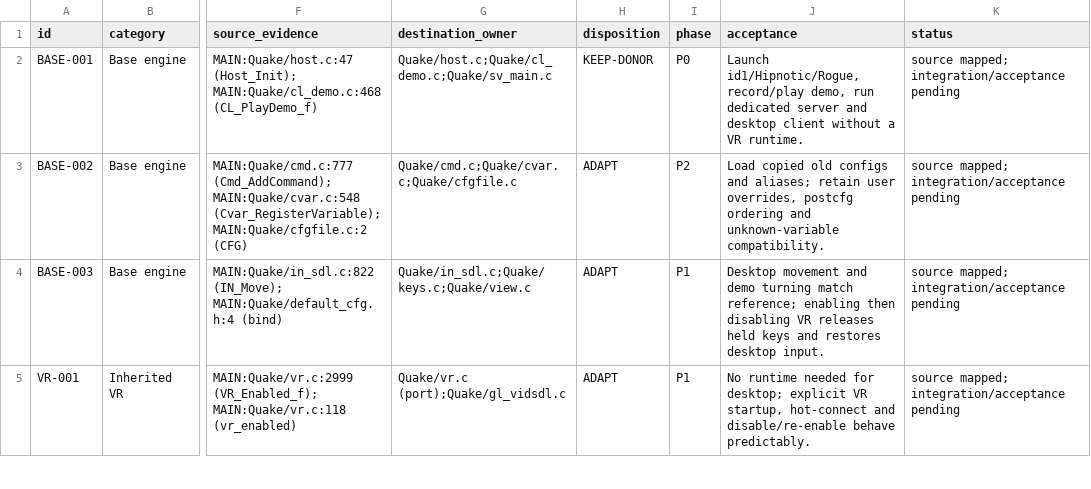
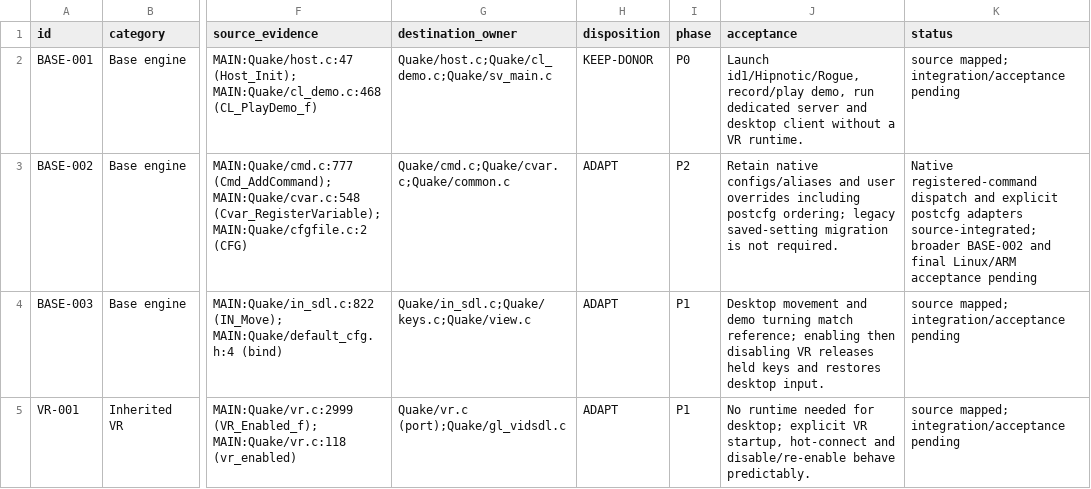
Before and after one commit to ObeseCatLord/Quakespasm-VR, a CSV file: docs/migration-feature-map.csv, drawn as a sheet; only a part is shown, gaps mark what is left out; the diff names each change by its address in the sheet, - before the commit and + after, or states it on an @@ line.

Commit message:
Restore post-config overrides through native queues and loaders

```diff
--- a/docs/migration-feature-map.csv
+++ b/docs/migration-feature-map.csv
-G3 (destination_owner): Quake/cmd.c;Quake/cvar.c;Quake/cfgfile.c
+G3 (destination_owner): Quake/cmd.c;Quake/cvar.c;Quake/common.c
-J3 (acceptance): Load copied old configs and aliases; retain user overrides, postcfg ordering and unknown-variable compatibility.
+J3 (acceptance): Retain native configs/aliases and user overrides including postcfg ordering; legacy saved-setting migration is not required.
-K3 (status): source mapped; integration/acceptance pending
+K3 (status): Native registered-command dispatch and explicit postcfg adapters source-integrated; broader BASE-002 and final Linux/ARM acceptance pending
```
Also changed, not shown: 8 other files.
